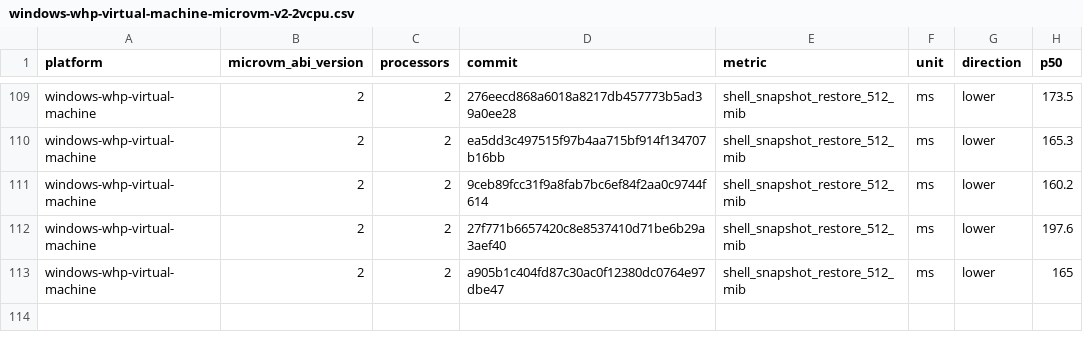
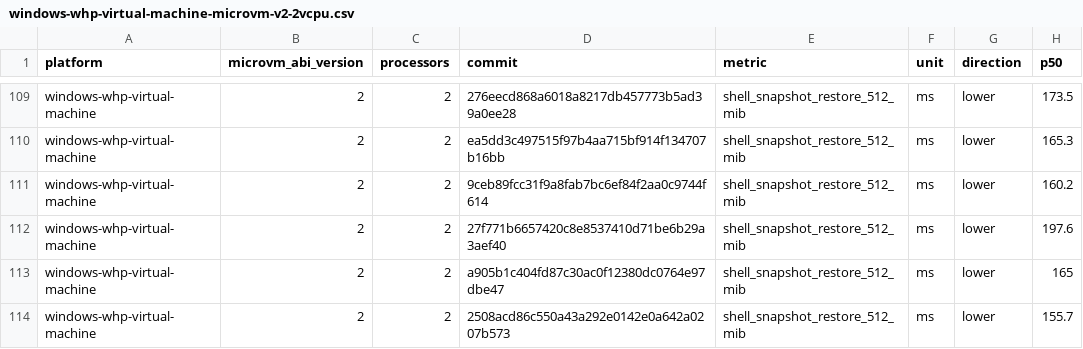
Before and after one commit to STUNSLAP/llllllllIl, a CSV file: data/windows-whp-virtual-machine-microvm-v2-2vcpu.csv, drawn as a sheet; only a part is shown, gaps mark what is left out.

```diff
--- a/data/windows-whp-virtual-machine-microvm-v2-2vcpu.csv
+++ b/data/windows-whp-virtual-machine-microvm-v2-2vcpu.csv
@@ -113 +113,2 @@ windows-whp-virtual-machine,2,2,27f771b6657420c8e8537410d71be6b29a3aef40,shell_s
 windows-whp-virtual-machine,2,2,a905b1c404fd87c30ac0f12380dc0764e97dbe47,shell_snapshot_restore_512_mib,ms,lower,165
+windows-whp-virtual-machine,2,2,2508acd86c550a43a292e0142e0a642a0207b573,shell_snapshot_restore_512_mib,ms,lower,155.7
```
Also changed, not shown: data/linux-kvm-virtual-machine-microvm-v2-1vcpu.csv, data/linux-mshv-virtual-machine-microvm-v2-1vcpu.csv, 9 other files.
